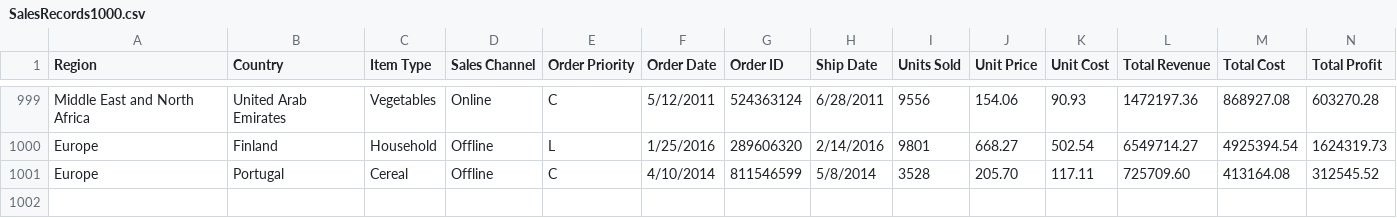
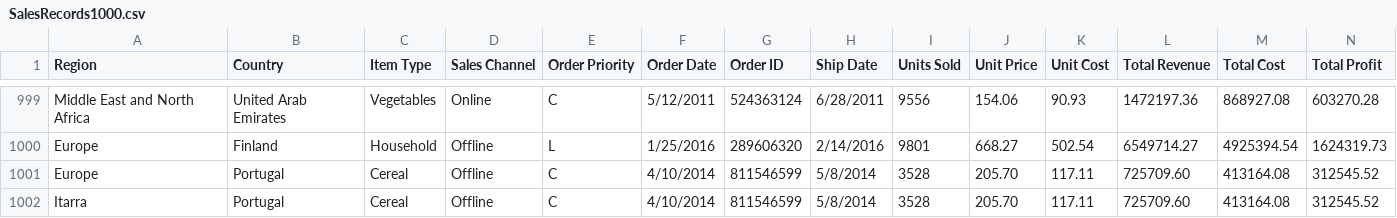
Before and after one commit to shuklasan78/core-java-17-maven, a CSV file: src/main/resources/SalesRecords1000.csv, drawn as a sheet; only a part is shown, gaps mark what is left out; the diff names each change by its address in the sheet, - before the commit and + after, or states it on an @@ line.

```diff
--- a/src/main/resources/SalesRecords1000.csv
+++ b/src/main/resources/SalesRecords1000.csv
+row 1002: Itarra | Portugal | Cereal | Offline | C | 4/10/2014 | 811546599 | 5/8/2014 | 3528 | 205.70 | 117.11 | 725709.60 | 413164.08 | 312545.52
```
Also changed, not shown: 3 other files.
